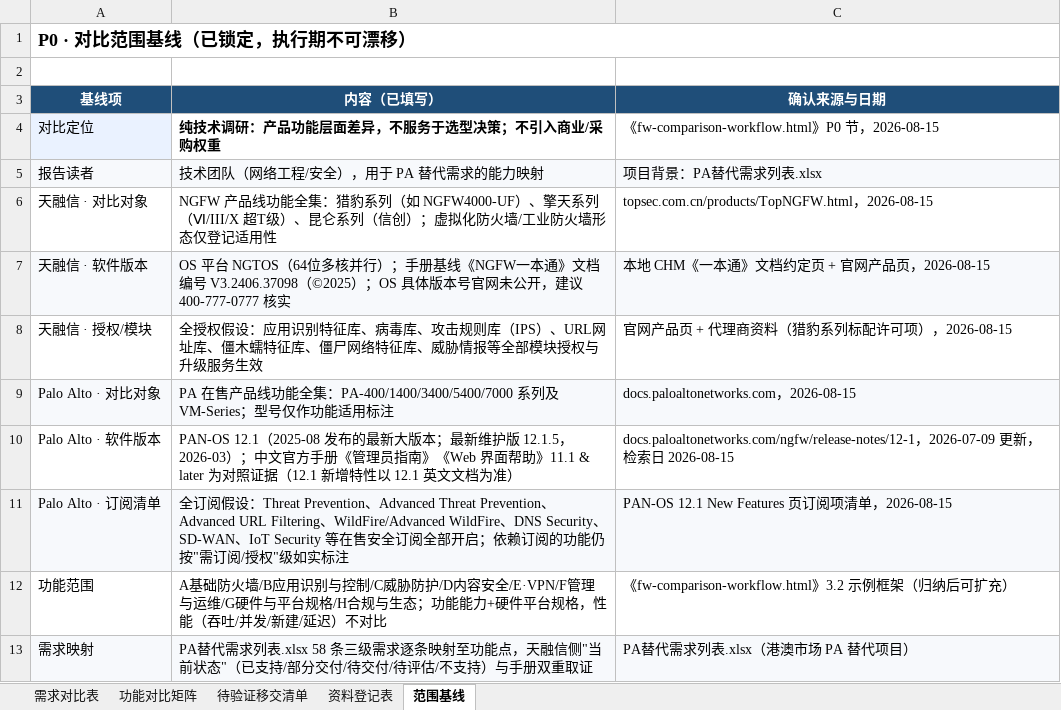
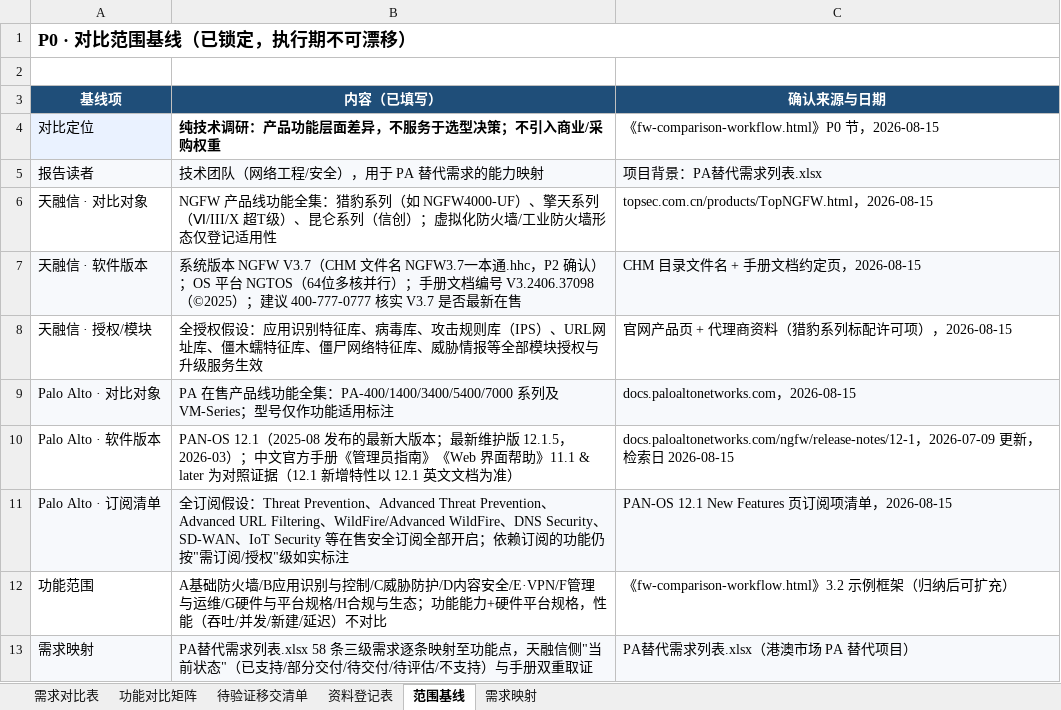
Before and after one commit to Fdmiao/PA-REPLACE, an Excel workbook: 对比工作底稿.xlsx, sheet 范围基线, drawn as a sheet; only a part is shown; values as stored, in another font and other column widths than the file's, no borders; charts and pictures not drawn; the diff names each change by its address in the sheet, - before the commit and + after, or states it on an @@ line.

Commit message:
feat: add project docs and utility scripts for PA replacement requirements
This commit adds:
1. NGFW3.7 one-stop manual PDF and requirement comparison Excel
2. 5 utility scripts to process requirement docs and excel:
   - dump_req58.py: extract 58 requirements to text file
   - dump_matrix111.py: export function comparison matrix
   - build_topsec_pages.py: index topsec manual HTML pages
   - build_pa_pages.py: extract text and bookmarks from PA PDF docs
   - p2_trial.py: fill trial data into comparison excel
   - p2_apply.py: batch add functions and build requirement mapping sheet
3. Generated output text files from the scripts

```diff
--- a/对比工作底稿.xlsx (sheet 范围基线)
+++ b/对比工作底稿.xlsx (sheet 范围基线)
+sheet tab: 需求映射
-B7 (内容（已填写）): OS 平台 NGTOS（64位多核并行）；手册基线《NGFW一本通》文档编号 V3.2406.37098（©2025）；OS 具体版本号官网未公开，建议 400-777-0777 核实
+B7 (内容（已填写）): 系统版本 NGFW V3.7（CHM 文件名 NGFW3.7一本通.hhc，P2 确认）；OS 平台 NGTOS（64位多核并行）；手册文档编号 V3.2406.37098（©2025）；建议 400-777-0777 核实 V3.7 是否最新在售
-C7 (确认来源与日期): 本地 CHM《一本通》文档约定页 + 官网产品页，2026-08-15
+C7 (确认来源与日期): CHM 目录文件名 + 手册文档约定页，2026-08-15
```
Also changed, not shown: sheet 功能对比矩阵, charts or pictures, 10 other files.
